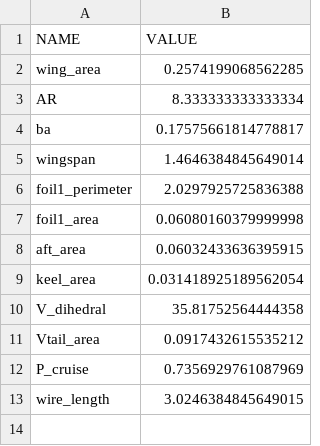
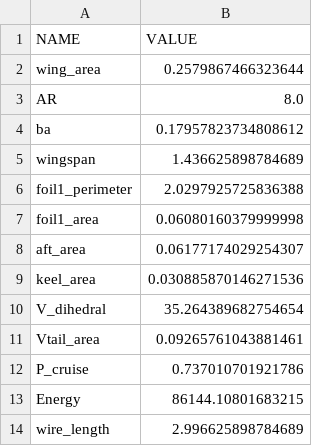
Before and after one commit to YABurlak/OptFALT, a CSV file: GEOM.csv, drawn as a sheet.

```diff
--- a/GEOM.csv
+++ b/GEOM.csv
@@ -1,13 +1,14 @@
 NAME, VALUE
-wing_area, 0.2574199068562285
-AR, 8.333333333333334
-ba, 0.17575661814778817
-wingspan, 1.4646384845649014
+wing_area, 0.2579867466323644
+AR, 8.0
+ba, 0.17957823734808612
+wingspan, 1.436625898784689
 foil1_perimeter, 2.0297925725836388
 foil1_area, 0.06080160379999998
-aft_area, 0.06032433636395915
-keel_area, 0.031418925189562054
-V_dihedral, 35.81752564444358
-Vtail_area, 0.0917432615535212
-P_cruise, 0.7356929761087969
-wire_length, 3.0246384845649015
+aft_area, 0.06177174029254307
+keel_area, 0.030885870146271536
+V_dihedral, 35.264389682754654
+Vtail_area, 0.09265761043881461
+P_cruise, 0.737010701921786
+Energy, 86144.10801683215
+wire_length, 2.996625898784689
```
Also changed, not shown: 12 other files.
